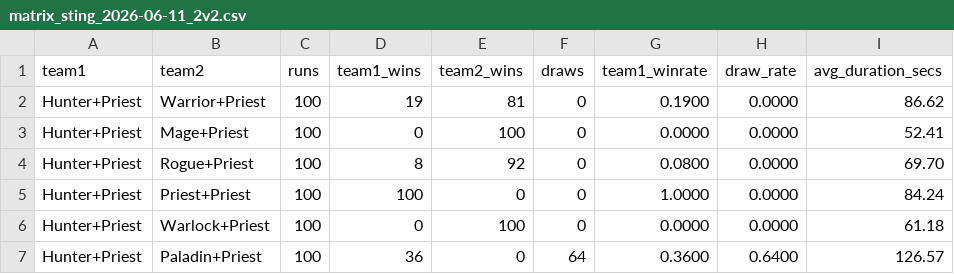
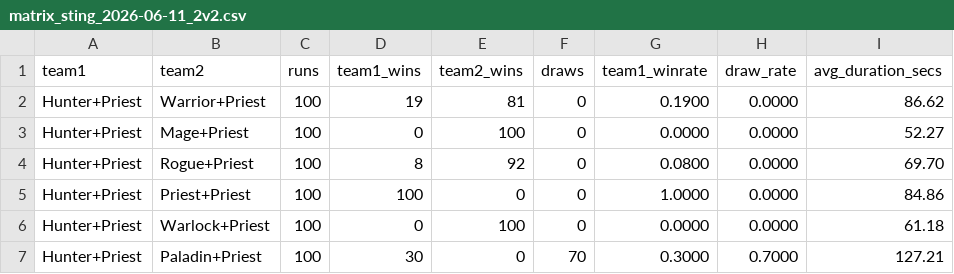
Before and after one commit to dwalker-va/arenasim-prototype, a CSV file: design-docs/balance/matrix_sting_2026-06-11_2v2.csv, drawn as a sheet.

```diff
--- a/design-docs/balance/matrix_sting_2026-06-11_2v2.csv
+++ b/design-docs/balance/matrix_sting_2026-06-11_2v2.csv
@@ -2,6 +2,6 @@ team1,team2,runs,team1_wins,team2_wins,draws,team1_winrate,draw_rate,avg_duratio
 Hunter+Priest,Warrior+Priest,100,19,81,0,0.1900,0.0000,86.62
-Hunter+Priest,Mage+Priest,100,0,100,0,0.0000,0.0000,52.41
+Hunter+Priest,Mage+Priest,100,0,100,0,0.0000,0.0000,52.27
 Hunter+Priest,Rogue+Priest,100,8,92,0,0.0800,0.0000,69.70
-Hunter+Priest,Priest+Priest,100,100,0,0,1.0000,0.0000,84.24
+Hunter+Priest,Priest+Priest,100,100,0,0,1.0000,0.0000,84.86
 Hunter+Priest,Warlock+Priest,100,0,100,0,0.0000,0.0000,61.18
-Hunter+Priest,Paladin+Priest,100,36,0,64,0.3600,0.6400,126.57
+Hunter+Priest,Paladin+Priest,100,30,0,70,0.3000,0.7000,127.21
```
Also changed, not shown: 4 other files.
